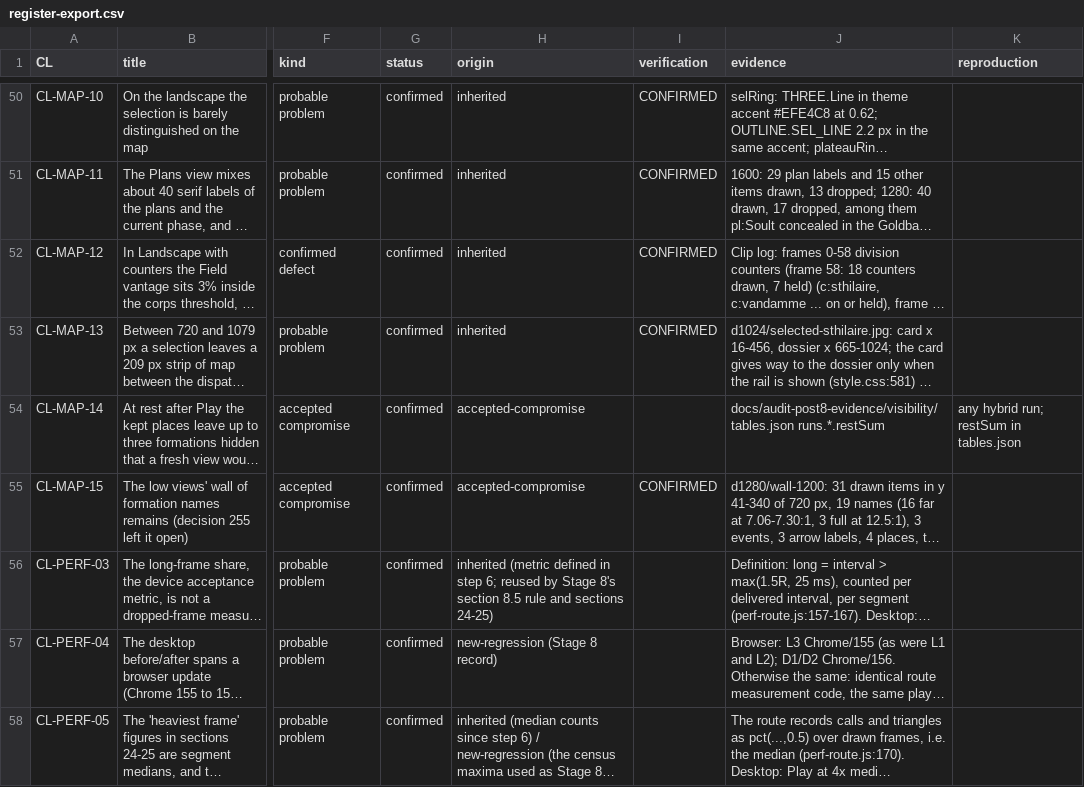
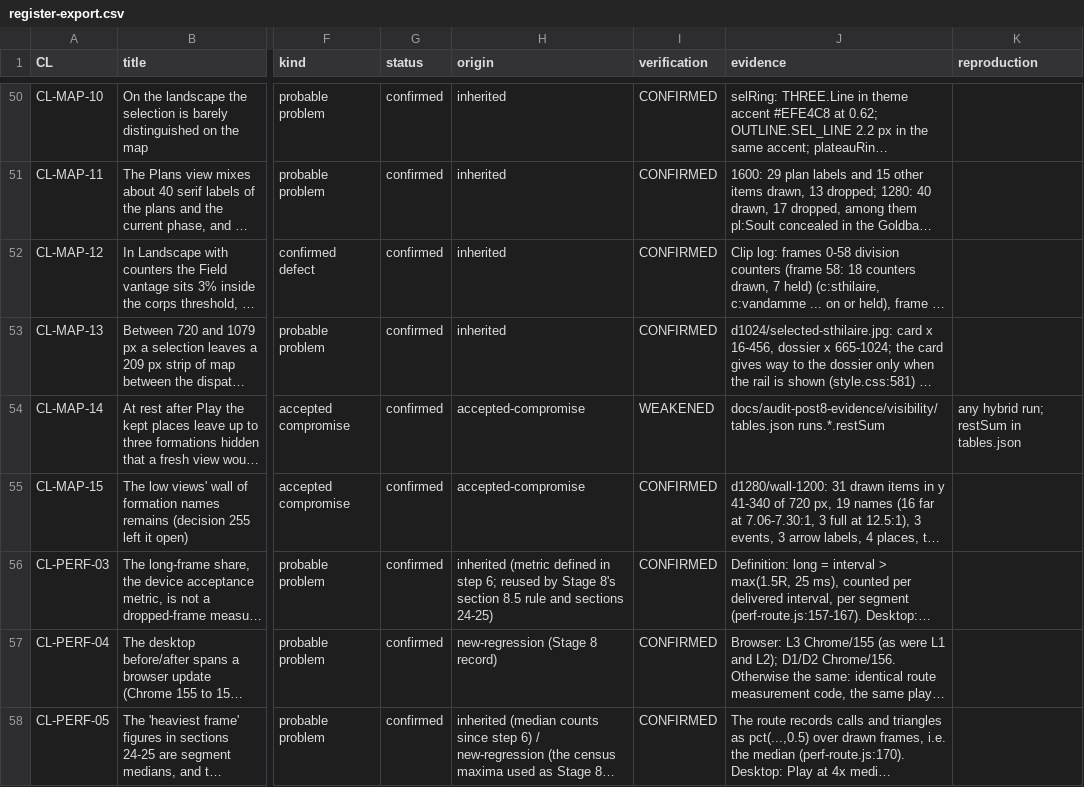
Before and after one commit to billybobbyboo/Austerlitz, a CSV file: docs/audit-post8-evidence/register-export.csv, drawn as a sheet; only a part is shown, gaps mark what is left out; long unchanged cells end in …; the diff covers the shown part only; the diff names each change by its address in the sheet, - before the commit and + after, or states it on an @@ line.

```diff
--- a/docs/audit-post8-evidence/register-export.csv
+++ b/docs/audit-post8-evidence/register-export.csv
-I54 (verification): (empty)
+I54 (verification): WEAKENED
-I56:I58 (verification): (empty)
+I56:I58 (verification): CONFIRMED
```
Also changed, not shown: 3 added rows and 23 edited cells elsewhere in this file, 11 other files.
